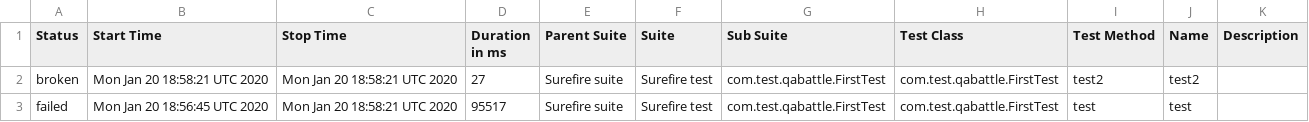
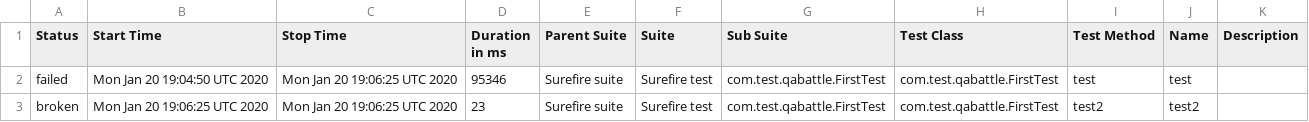
Before and after one commit to DenisKozachok/qabattle-selenide, a CSV file: data/suites.csv, drawn as a sheet.

```diff
--- a/data/suites.csv
+++ b/data/suites.csv
@@ -1,3 +1,3 @@
 "Status","Start Time","Stop Time","Duration in ms","Parent Suite","Suite","Sub Suite","Test Class","Test Method","Name","Description"
-"broken","Mon Jan 20 18:58:21 UTC 2020","Mon Jan 20 18:58:21 UTC 2020","27","Surefire suite","Surefire test","com.test.qabattle.FirstTest","com.test.qabattle.FirstTest","test2","test2",""
-"failed","Mon Jan 20 18:56:45 UTC 2020","Mon Jan 20 18:58:21 UTC 2020","95517","Surefire suite","Surefire test","com.test.qabattle.FirstTest","com.test.qabattle.FirstTest","test","test",""
+"failed","Mon Jan 20 19:04:50 UTC 2020","Mon Jan 20 19:06:25 UTC 2020","95346","Surefire suite","Surefire test","com.test.qabattle.FirstTest","com.test.qabattle.FirstTest","test","test",""
+"broken","Mon Jan 20 19:06:25 UTC 2020","Mon Jan 20 19:06:25 UTC 2020","23","Surefire suite","Surefire test","com.test.qabattle.FirstTest","com.test.qabattle.FirstTest","test2","test2",""
```
Also changed, not shown: 24 other files.
